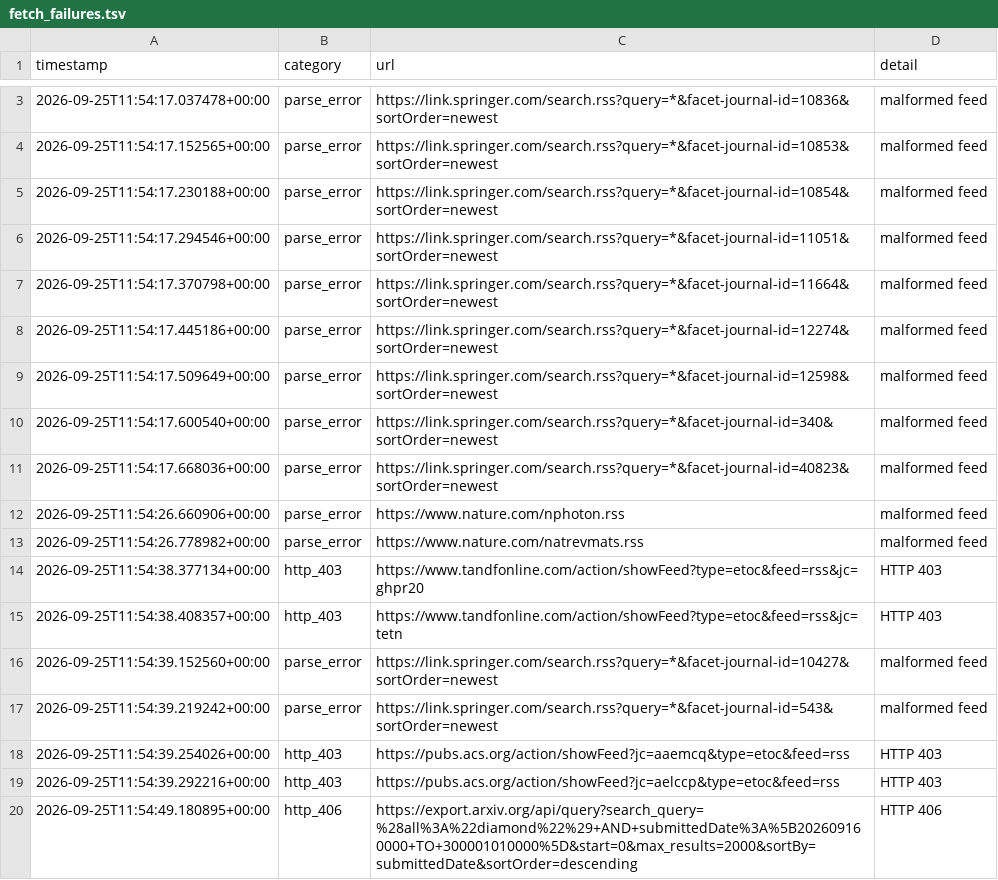
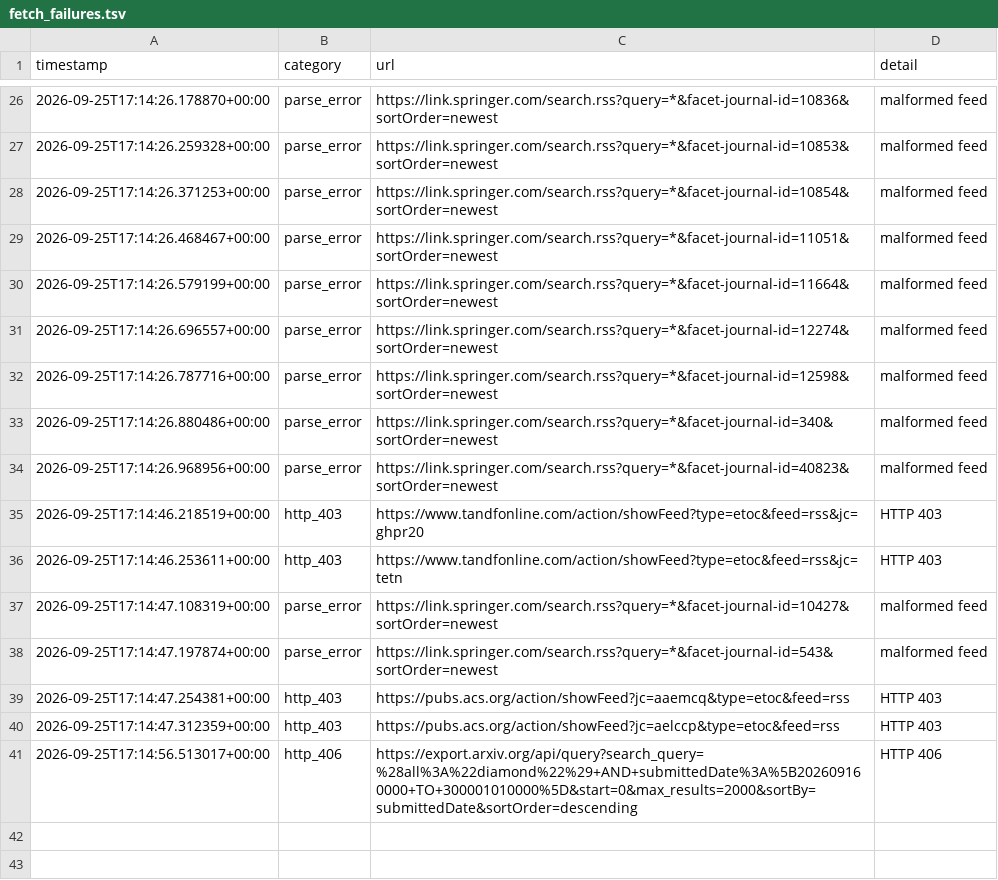
Before and after one commit to Llxyyds666/diamond-paper-feed, a TSV file: fetch_failures.tsv, drawn as a sheet; only a part is shown, gaps mark what is left out; the diff covers the shown part only.

```diff
--- a/fetch_failures.tsv
+++ b/fetch_failures.tsv
@@ -3,18 +26,16 @@ timestamp	category	url	detail
-2026-09-25T11:54:17.037478+00:00	parse_error	https://link.springer.com/search.rss?query=*&facet-journal-id=10836&sortOrder=newest	malformed feed
-2026-09-25T11:54:17.152565+00:00	parse_error	https://link.springer.com/search.rss?query=*&facet-journal-id=10853&sortOrder=newest	malformed feed
-2026-09-25T11:54:17.230188+00:00	parse_error	https://link.springer.com/search.rss?query=*&facet-journal-id=10854&sortOrder=newest	malformed feed
-2026-09-25T11:54:17.294546+00:00	parse_error	https://link.springer.com/search.rss?query=*&facet-journal-id=11051&sortOrder=newest	malformed feed
-2026-09-25T11:54:17.370798+00:00	parse_error	https://link.springer.com/search.rss?query=*&facet-journal-id=11664&sortOrder=newest	malformed feed
-2026-09-25T11:54:17.445186+00:00	parse_error	https://link.springer.com/search.rss?query=*&facet-journal-id=12274&sortOrder=newest	malformed feed
-2026-09-25T11:54:17.509649+00:00	parse_error	https://link.springer.com/search.rss?query=*&facet-journal-id=12598&sortOrder=newest	malformed feed
-2026-09-25T11:54:17.600540+00:00	parse_error	https://link.springer.com/search.rss?query=*&facet-journal-id=340&sortOrder=newest	malformed feed
-2026-09-25T11:54:17.668036+00:00	parse_error	https://link.springer.com/search.rss?query=*&facet-journal-id=40823&sortOrder=newest	malformed feed
-2026-09-25T11:54:26.660906+00:00	parse_error	https://www.nature.com/nphoton.rss	malformed feed
-2026-09-25T11:54:26.778982+00:00	parse_error	https://www.nature.com/natrevmats.rss	malformed feed
-2026-09-25T11:54:38.377134+00:00	http_403	https://www.tandfonline.com/action/showFeed?type=etoc&feed=rss&jc=ghpr20	HTTP 403
-2026-09-25T11:54:38.408357+00:00	http_403	https://www.tandfonline.com/action/showFeed?type=etoc&feed=rss&jc=tetn	HTTP 403
-2026-09-25T11:54:39.152560+00:00	parse_error	https://link.springer.com/search.rss?query=*&facet-journal-id=10427&sortOrder=newest	malformed feed
-2026-09-25T11:54:39.219242+00:00	parse_error	https://link.springer.com/search.rss?query=*&facet-journal-id=543&sortOrder=newest	malformed feed
-2026-09-25T11:54:39.254026+00:00	http_403	https://pubs.acs.org/action/showFeed?jc=aaemcq&type=etoc&feed=rss	HTTP 403
-2026-09-25T11:54:39.292216+00:00	http_403	https://pubs.acs.org/action/showFeed?jc=aelccp&type=etoc&feed=rss	HTTP 403
-2026-09-25T11:54:49.180895+00:00	http_406	https://export.arxiv.org/api/query?search_query=%28all%3A%22diamond%22%29+AND+submittedDate%3A%5B202609160000+TO+300001010000%5D&start=0&max_results=2000&sortBy=submittedDate&sortOrder=descending	HTTP 406
+2026-09-25T17:14:26.178870+00:00	parse_error	https://link.springer.com/search.rss?query=*&facet-journal-id=10836&sortOrder=newest	malformed feed
+2026-09-25T17:14:26.259328+00:00	parse_error	https://link.springer.com/search.rss?query=*&facet-journal-id=10853&sortOrder=newest	malformed feed
+2026-09-25T17:14:26.371253+00:00	parse_error	https://link.springer.com/search.rss?query=*&facet-journal-id=10854&sortOrder=newest	malformed feed
+2026-09-25T17:14:26.468467+00:00	parse_error	https://link.springer.com/search.rss?query=*&facet-journal-id=11051&sortOrder=newest	malformed feed
+2026-09-25T17:14:26.579199+00:00	parse_error	https://link.springer.com/search.rss?query=*&facet-journal-id=11664&sortOrder=newest	malformed feed
+2026-09-25T17:14:26.696557+00:00	parse_error	https://link.springer.com/search.rss?query=*&facet-journal-id=12274&sortOrder=newest	malformed feed
+2026-09-25T17:14:26.787716+00:00	parse_error	https://link.springer.com/search.rss?query=*&facet-journal-id=12598&sortOrder=newest	malformed feed
+2026-09-25T17:14:26.880486+00:00	parse_error	https://link.springer.com/search.rss?query=*&facet-journal-id=340&sortOrder=newest	malformed feed
+2026-09-25T17:14:26.968956+00:00	parse_error	https://link.springer.com/search.rss?query=*&facet-journal-id=40823&sortOrder=newest	malformed feed
+2026-09-25T17:14:46.218519+00:00	http_403	https://www.tandfonline.com/action/showFeed?type=etoc&feed=rss&jc=ghpr20	HTTP 403
+2026-09-25T17:14:46.253611+00:00	http_403	https://www.tandfonline.com/action/showFeed?type=etoc&feed=rss&jc=tetn	HTTP 403
+2026-09-25T17:14:47.108319+00:00	parse_error	https://link.springer.com/search.rss?query=*&facet-journal-id=10427&sortOrder=newest	malformed feed
+2026-09-25T17:14:47.197874+00:00	parse_error	https://link.springer.com/search.rss?query=*&facet-journal-id=543&sortOrder=newest	malformed feed
+2026-09-25T17:14:47.254381+00:00	http_403	https://pubs.acs.org/action/showFeed?jc=aaemcq&type=etoc&feed=rss	HTTP 403
+2026-09-25T17:14:47.312359+00:00	http_403	https://pubs.acs.org/action/showFeed?jc=aelccp&type=etoc&feed=rss	HTTP 403
+2026-09-25T17:14:56.513017+00:00	http_406	https://export.arxiv.org/api/query?search_query=%28all%3A%22diamond%22%29+AND+submittedDate%3A%5B202609160000+TO+300001010000%5D&start=0&max_results=2000&sortBy=submittedDate&sortOrder=descending	HTTP 406
```
Also changed, not shown: 24 added rows and 1 removed row elsewhere in this file, 2 other files.
